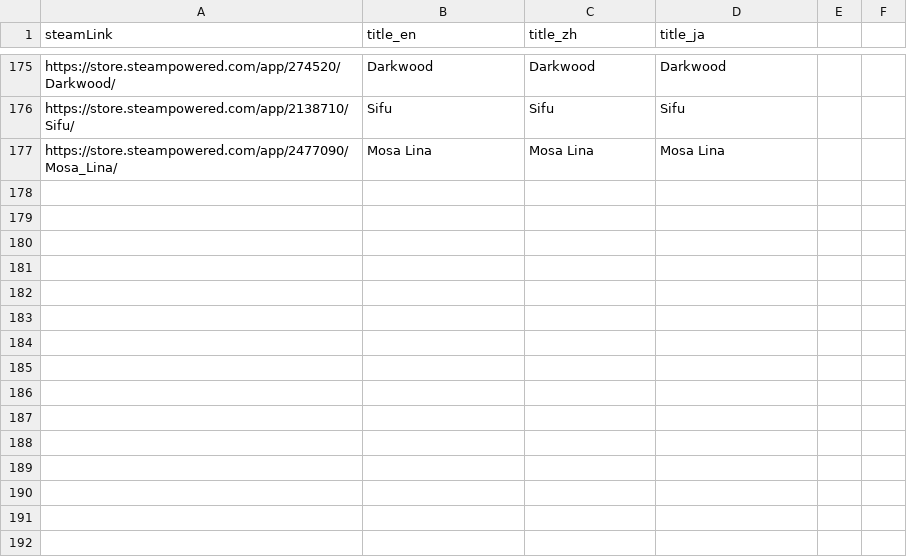
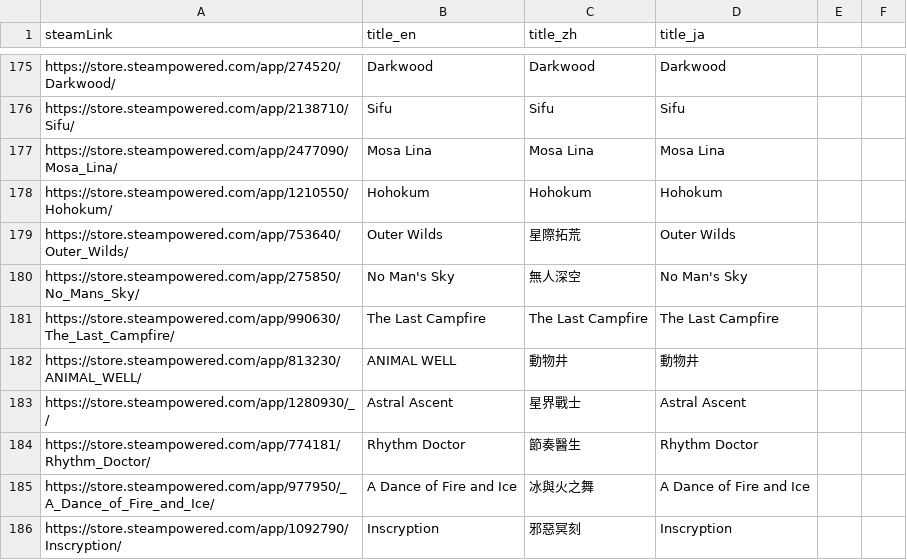
Before and after one commit to FilterGame/IndieGameWebTW, a CSV file: cards3.csv, drawn as a sheet; only a part is shown, gaps mark what is left out; the diff names each change by its address in the sheet, - before the commit and + after, or states it on an @@ line.

```diff
--- a/cards3.csv
+++ b/cards3.csv
+row 178: https://store.steampowered.com/app/1210550/Hohokum/ | Hohokum | Hohokum | Hohokum
+row 179: https://store.steampowered.com/app/753640/Outer_Wilds/ | Outer Wilds | 星際拓荒 | Outer Wilds
+row 180: https://store.steampowered.com/app/275850/No_Mans_Sky/ | No Man's Sky | 無人深空 | No Man's Sky
+row 181: https://store.steampowered.com/app/990630/The_Last_Campfire/ | The Last Campfire | The Last Campfire | The Last Campfire
+row 182: https://store.steampowered.com/app/813230/ANIMAL_WELL/ | ANIMAL WELL | 動物井 | 動物井
+row 183: https://store.steampowered.com/app/1280930/_/ | Astral Ascent | 星界戰士 | Astral Ascent
+row 184: https://store.steampowered.com/app/774181/Rhythm_Doctor/ | Rhythm Doctor | 節奏醫生 | Rhythm Doctor
+row 185: https://store.steampowered.com/app/977950/_A_Dance_of_Fire_and_Ice/ | A Dance of Fire and Ice | 冰與火之舞 | A Dance of Fire and Ice
+row 186: https://store.steampowered.com/app/1092790/Inscryption/ | Inscryption | 邪惡冥刻 | Inscryption
```
Also changed, not shown: cards2.csv, cards4.csv.
